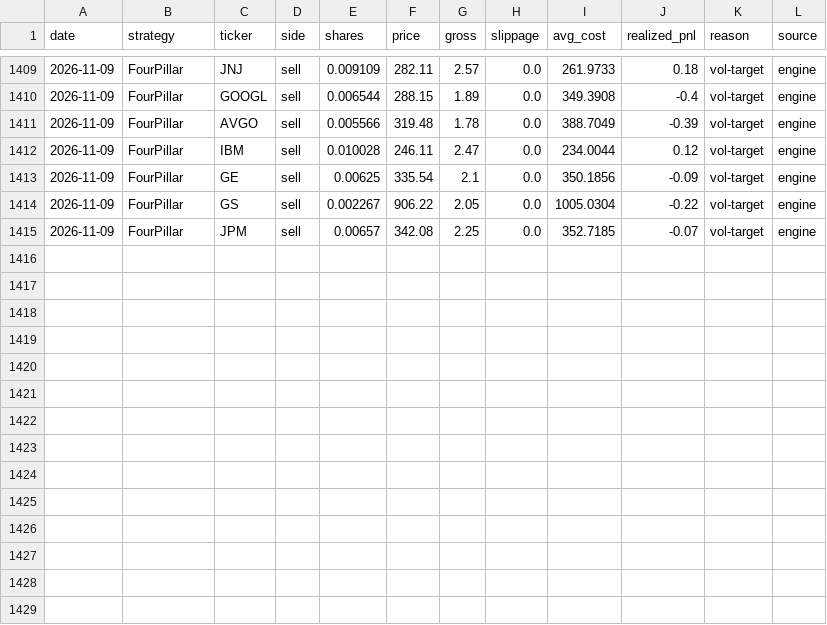
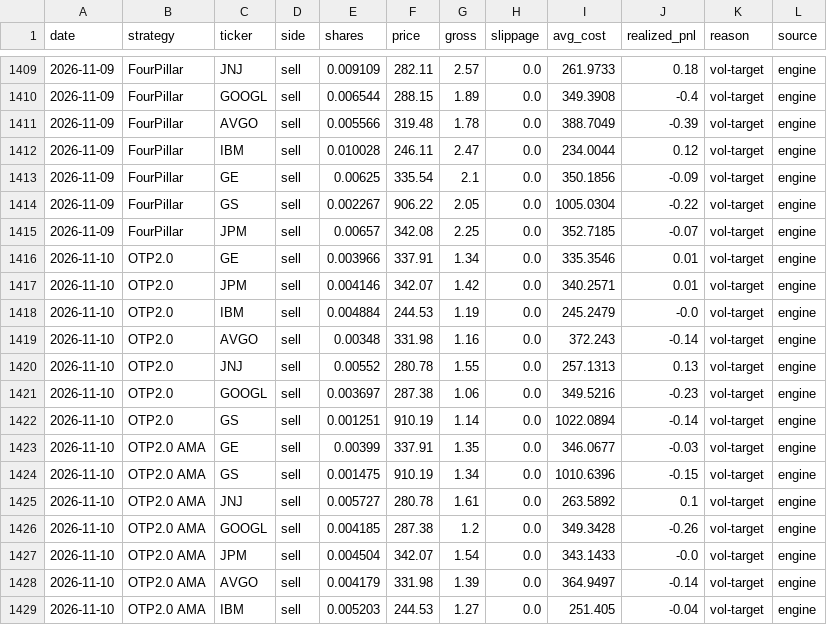
Before and after one commit to Mariokeyrouz/market-dashboard-otp2-paper-trading-, a CSV file: trades.csv, drawn as a sheet; only a part is shown, gaps mark what is left out; the diff names each change by its address in the sheet, - before the commit and + after, or states it on an @@ line.

```diff
--- a/trades.csv
+++ b/trades.csv
+row 1416: 2026-11-10 | OTP2.0 | GE | sell | 0.003966 | 337.91 | 1.34 | 0.0 | 335.3546 | 0.01 | vol-target | engine
+row 1417: 2026-11-10 | OTP2.0 | JPM | sell | 0.004146 | 342.07 | 1.42 | 0.0 | 340.2571 | 0.01 | vol-target | engine
+row 1418: 2026-11-10 | OTP2.0 | IBM | sell | 0.004884 | 244.53 | 1.19 | 0.0 | 245.2479 | -0.0 | vol-target | engine
+row 1419: 2026-11-10 | OTP2.0 | AVGO | sell | 0.00348 | 331.98 | 1.16 | 0.0 | 372.243 | -0.14 | vol-target | engine
+row 1420: 2026-11-10 | OTP2.0 | JNJ | sell | 0.00552 | 280.78 | 1.55 | 0.0 | 257.1313 | 0.13 | vol-target | engine
+row 1421: 2026-11-10 | OTP2.0 | GOOGL | sell | 0.003697 | 287.38 | 1.06 | 0.0 | 349.5216 | -0.23 | vol-target | engine
+row 1422: 2026-11-10 | OTP2.0 | GS | sell | 0.001251 | 910.19 | 1.14 | 0.0 | 1022.0894 | -0.14 | vol-target | engine
+row 1423: 2026-11-10 | OTP2.0 AMA | GE | sell | 0.00399 | 337.91 | 1.35 | 0.0 | 346.0677 | -0.03 | vol-target | engine
+row 1424: 2026-11-10 | OTP2.0 AMA | GS | sell | 0.001475 | 910.19 | 1.34 | 0.0 | 1010.6396 | -0.15 | vol-target | engine
+row 1425: 2026-11-10 | OTP2.0 AMA | JNJ | sell | 0.005727 | 280.78 | 1.61 | 0.0 | 263.5892 | 0.1 | vol-target | engine
+row 1426: 2026-11-10 | OTP2.0 AMA | GOOGL | sell | 0.004185 | 287.38 | 1.2 | 0.0 | 349.3428 | -0.26 | vol-target | engine
+row 1427: 2026-11-10 | OTP2.0 AMA | JPM | sell | 0.004504 | 342.07 | 1.54 | 0.0 | 343.1433 | -0.0 | vol-target | engine
+row 1428: 2026-11-10 | OTP2.0 AMA | AVGO | sell | 0.004179 | 331.98 | 1.39 | 0.0 | 364.9497 | -0.14 | vol-target | engine
+row 1429: 2026-11-10 | OTP2.0 AMA | IBM | sell | 0.005203 | 244.53 | 1.27 | 0.0 | 251.405 | -0.04 | vol-target | engine
```
Also changed, not shown: factor_ledger.csv, four_pillar_ledger.csv, 11 other files.
